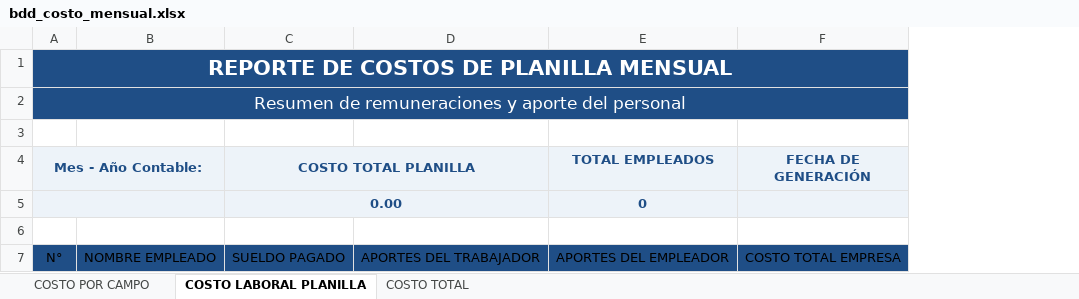
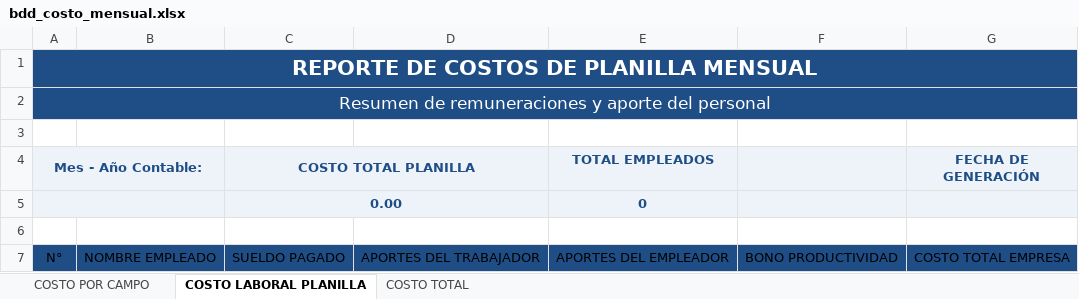
Before and after one commit to benjaminxxxx/tierrasanta, an Excel workbook: public/templates/bdd_costo_mensual.xlsx, sheet COSTO LABORAL PLANILLA, drawn as a sheet; values as stored, in another font and other column widths than the file's, no borders; charts and pictures and table styles not drawn; the diff names each change by its address in the sheet, - before the commit and + after, or states it on an @@ line.

Commit message:
cambio de bonos

```diff
--- a/public/templates/bdd_costo_mensual.xlsx (sheet COSTO LABORAL PLANILLA)
+++ b/public/templates/bdd_costo_mensual.xlsx (sheet COSTO LABORAL PLANILLA)
+column F, row 7: BONO PRODUCTIVIDAD
```
Also changed, not shown: sheet COSTO TOTAL, formulas that keep their value, 11 other files.
